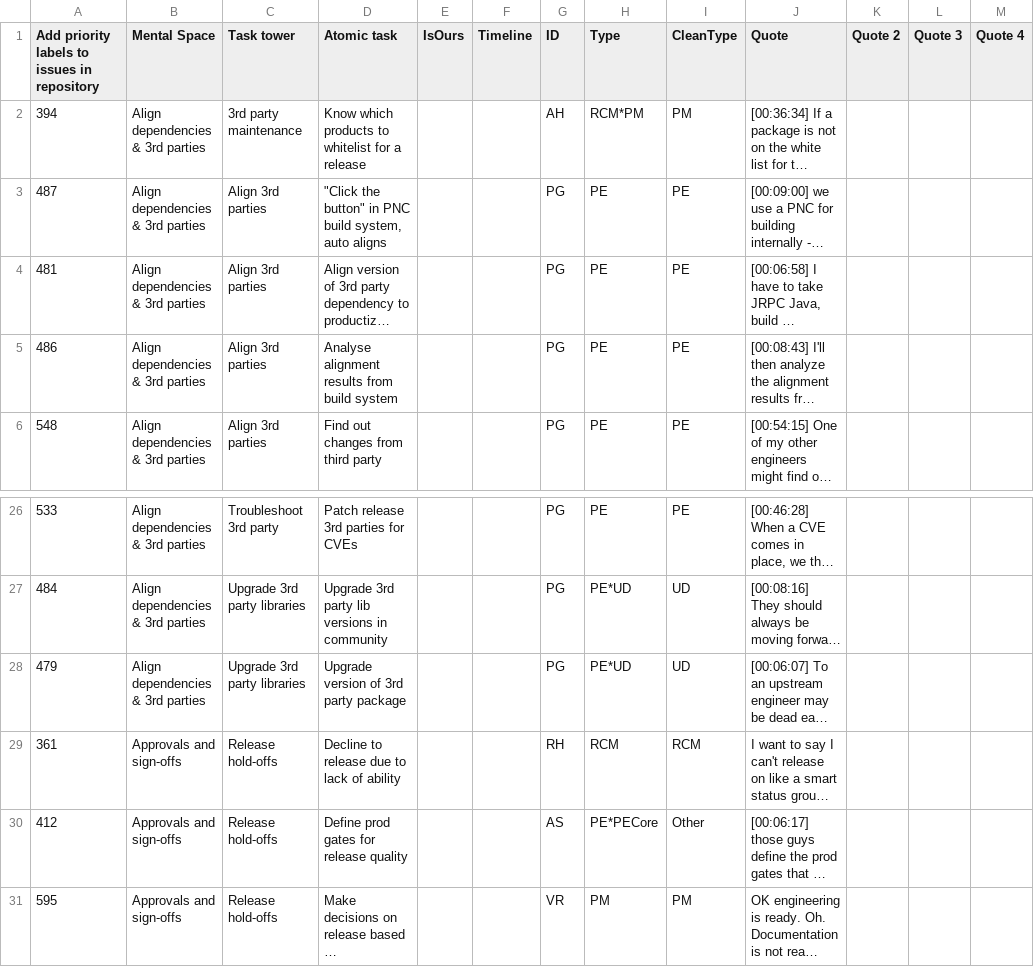
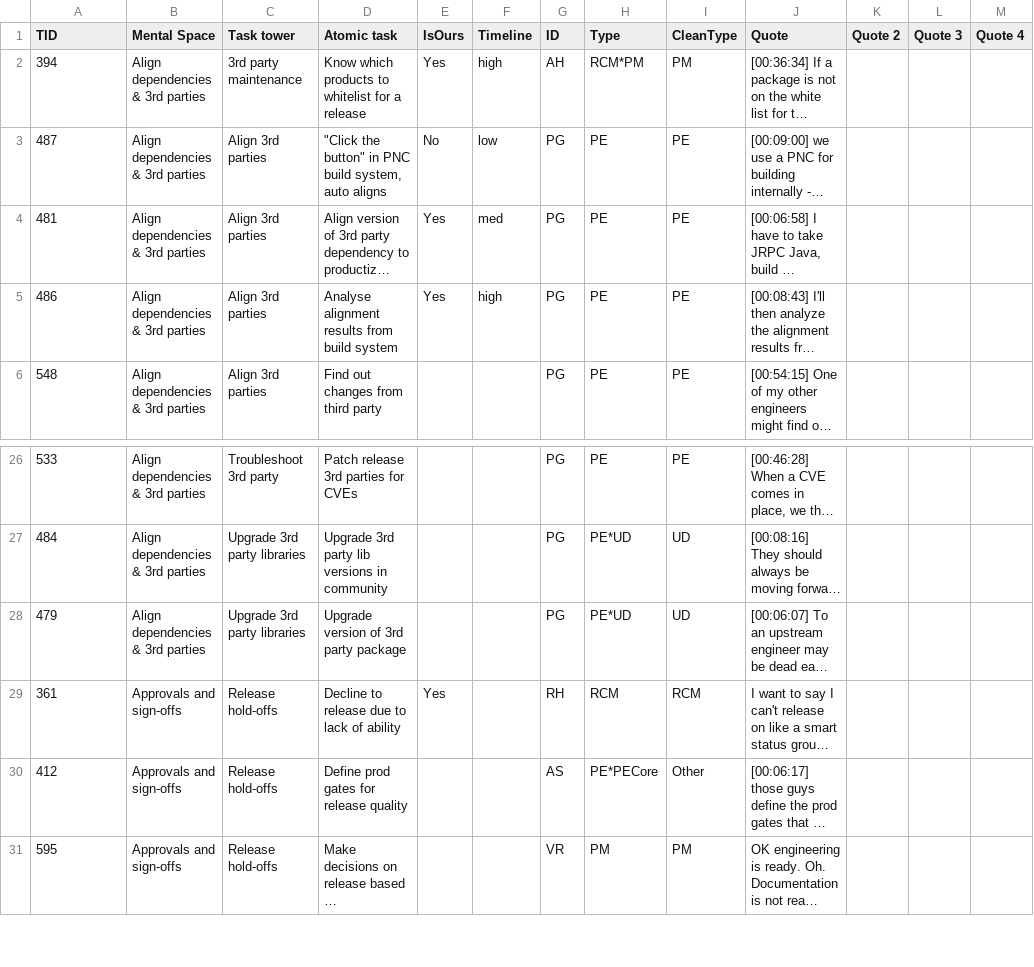
Before and after one commit to katierik/mentalmodelmaker, a CSV file: data.csv, drawn as a sheet; only a part is shown, gaps mark what is left out; long unchanged cells end in …; the diff names each change by its address in the sheet, - before the commit and + after, or states it on an @@ line.

```diff
--- a/data.csv
+++ b/data.csv
-A1: Add priority labels to issues in repository
+A1: TID
-E2 (IsOurs): (empty)
+E2 (IsOurs): Yes
-F2 (Timeline): (empty)
+F2 (Timeline): high
-E3 (IsOurs): (empty)
+E3 (IsOurs): No
-F3 (Timeline): (empty)
+F3 (Timeline): low
-E4:E5 (IsOurs): (empty)
+E4:E5 (IsOurs): Yes
-F4 (Timeline): (empty)
+F4 (Timeline): med
-F5 (Timeline): (empty)
+F5 (Timeline): high
-E29 (IsOurs): (empty)
+E29 (IsOurs): Yes
```
Also changed, not shown: 2 other files.
